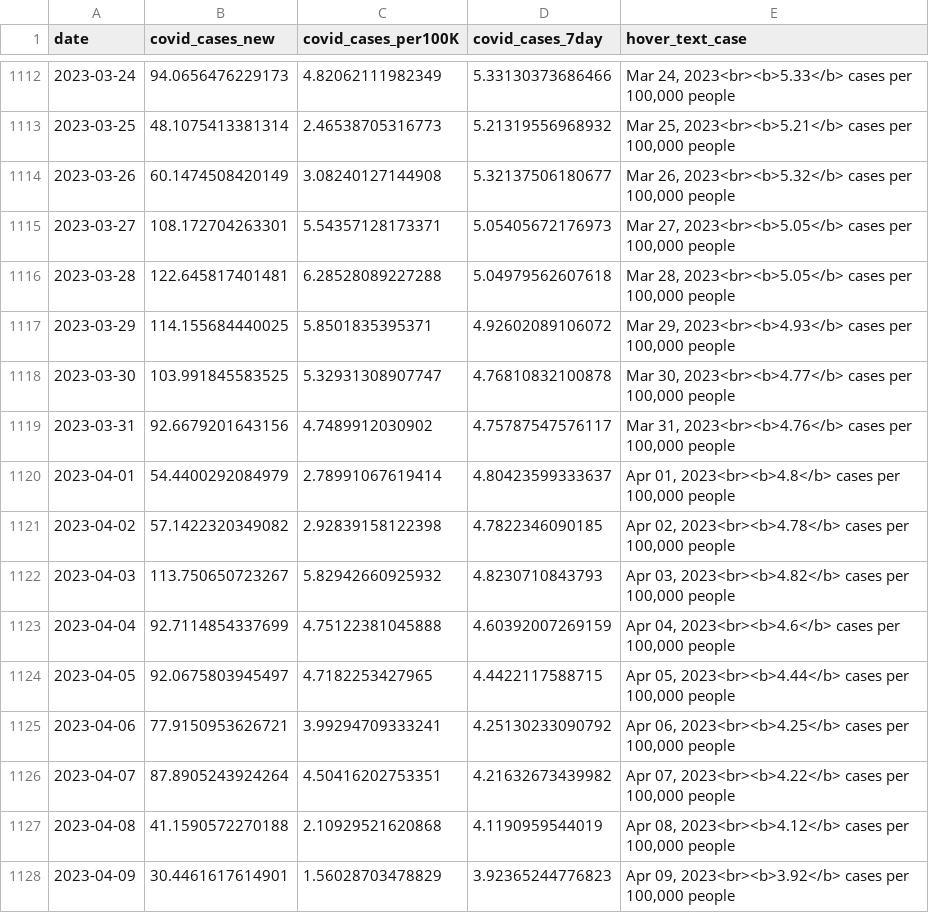
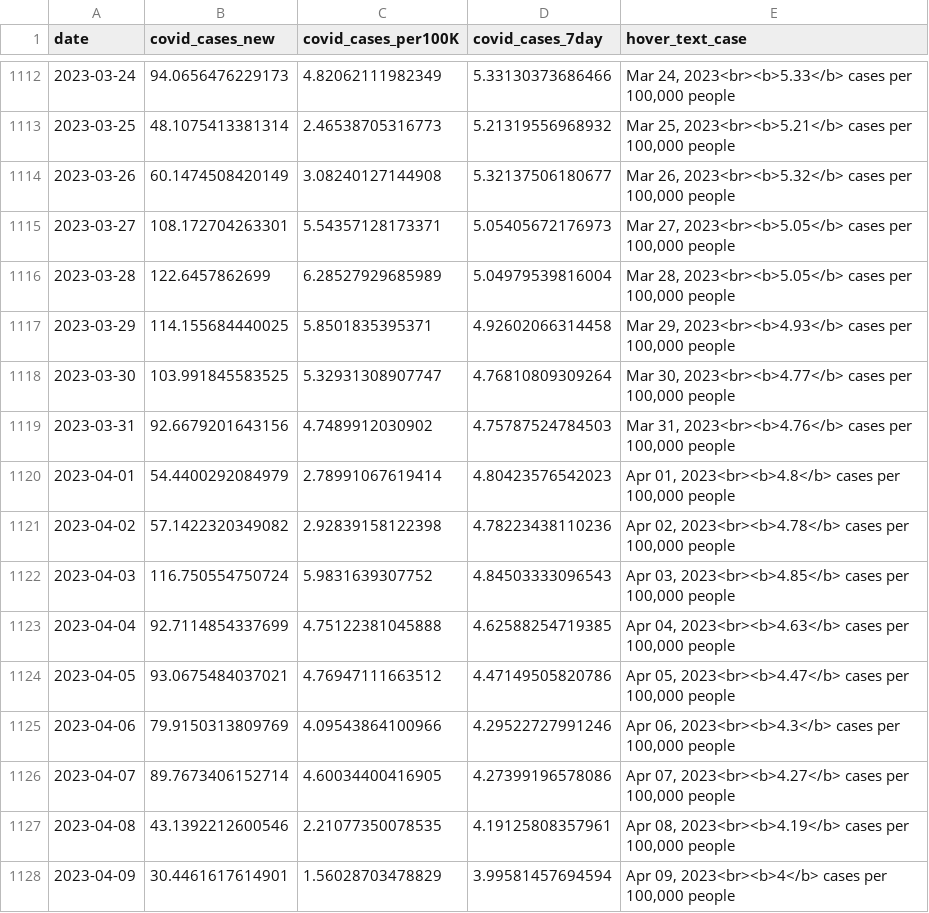
Before and after one commit to Metropolitan-Council/covid-poops, a CSV file: data/case_data.csv, drawn as a sheet; only a part is shown, gaps mark what is left out; the diff covers the shown part only.

```diff
--- a/data/case_data.csv
+++ b/data/case_data.csv
@@ -1115,14 +1115,14 @@
 2023-03-27,108.172704263301,5.54357128173371,5.05405672176973,"Mar 27, 2023<br><b>5.05</b> cases per 100,000 people"
-2023-03-28,122.645817401481,6.28528089227288,5.04979562607618,"Mar 28, 2023<br><b>5.05</b> cases per 100,000 people"
-2023-03-29,114.155684440025,5.8501835395371,4.92602089106072,"Mar 29, 2023<br><b>4.93</b> cases per 100,000 people"
-2023-03-30,103.991845583525,5.32931308907747,4.76810832100878,"Mar 30, 2023<br><b>4.77</b> cases per 100,000 people"
-2023-03-31,92.6679201643156,4.7489912030902,4.75787547576117,"Mar 31, 2023<br><b>4.76</b> cases per 100,000 people"
-2023-04-01,54.4400292084979,2.78991067619414,4.80423599333637,"Apr 01, 2023<br><b>4.8</b> cases per 100,000 people"
-2023-04-02,57.1422320349082,2.92839158122398,4.7822346090185,"Apr 02, 2023<br><b>4.78</b> cases per 100,000 people"
-2023-04-03,113.750650723267,5.82942660925932,4.8230710843793,"Apr 03, 2023<br><b>4.82</b> cases per 100,000 people"
-2023-04-04,92.7114854337699,4.75122381045888,4.60392007269159,"Apr 04, 2023<br><b>4.6</b> cases per 100,000 people"
-2023-04-05,92.0675803945497,4.7182253427965,4.4422117588715,"Apr 05, 2023<br><b>4.44</b> cases per 100,000 people"
-2023-04-06,77.9150953626721,3.99294709333241,4.25130233090792,"Apr 06, 2023<br><b>4.25</b> cases per 100,000 people"
-2023-04-07,87.8905243924264,4.50416202753351,4.21632673439982,"Apr 07, 2023<br><b>4.22</b> cases per 100,000 people"
-2023-04-08,41.1590572270188,2.10929521620868,4.1190959544019,"Apr 08, 2023<br><b>4.12</b> cases per 100,000 people"
-2023-04-09,30.4461617614901,1.56028703478829,3.92365244776823,"Apr 09, 2023<br><b>3.92</b> cases per 100,000 people"
+2023-03-28,122.6457862699,6.28527929685989,5.04979539816004,"Mar 28, 2023<br><b>5.05</b> cases per 100,000 people"
+2023-03-29,114.155684440025,5.8501835395371,4.92602066314458,"Mar 29, 2023<br><b>4.93</b> cases per 100,000 people"
+2023-03-30,103.991845583525,5.32931308907747,4.76810809309264,"Mar 30, 2023<br><b>4.77</b> cases per 100,000 people"
+2023-03-31,92.6679201643156,4.7489912030902,4.75787524784503,"Mar 31, 2023<br><b>4.76</b> cases per 100,000 people"
+2023-04-01,54.4400292084979,2.78991067619414,4.80423576542023,"Apr 01, 2023<br><b>4.8</b> cases per 100,000 people"
+2023-04-02,57.1422320349082,2.92839158122398,4.78223438110236,"Apr 02, 2023<br><b>4.78</b> cases per 100,000 people"
+2023-04-03,116.750554750724,5.9831639307752,4.84503333096543,"Apr 03, 2023<br><b>4.85</b> cases per 100,000 people"
+2023-04-04,92.7114854337699,4.75122381045888,4.62588254719385,"Apr 04, 2023<br><b>4.63</b> cases per 100,000 people"
+2023-04-05,93.0675484037021,4.76947111663512,4.47149505820786,"Apr 05, 2023<br><b>4.47</b> cases per 100,000 people"
+2023-04-06,79.9150313809769,4.09543864100966,4.29522727991246,"Apr 06, 2023<br><b>4.3</b> cases per 100,000 people"
+2023-04-07,89.7673406152714,4.60034400416905,4.27399196578086,"Apr 07, 2023<br><b>4.27</b> cases per 100,000 people"
+2023-04-08,43.1392212600546,2.21077350078535,4.19125808357961,"Apr 08, 2023<br><b>4.19</b> cases per 100,000 people"
+2023-04-09,30.4461617614901,1.56028703478829,3.99581457694594,"Apr 09, 2023<br><b>4</b> cases per 100,000 people"
```
Also changed, not shown: 7 added rows and 101 edited cells elsewhere in this file, data/clean_load_data.csv, data/copies_by_variant.csv, 26 other files.
